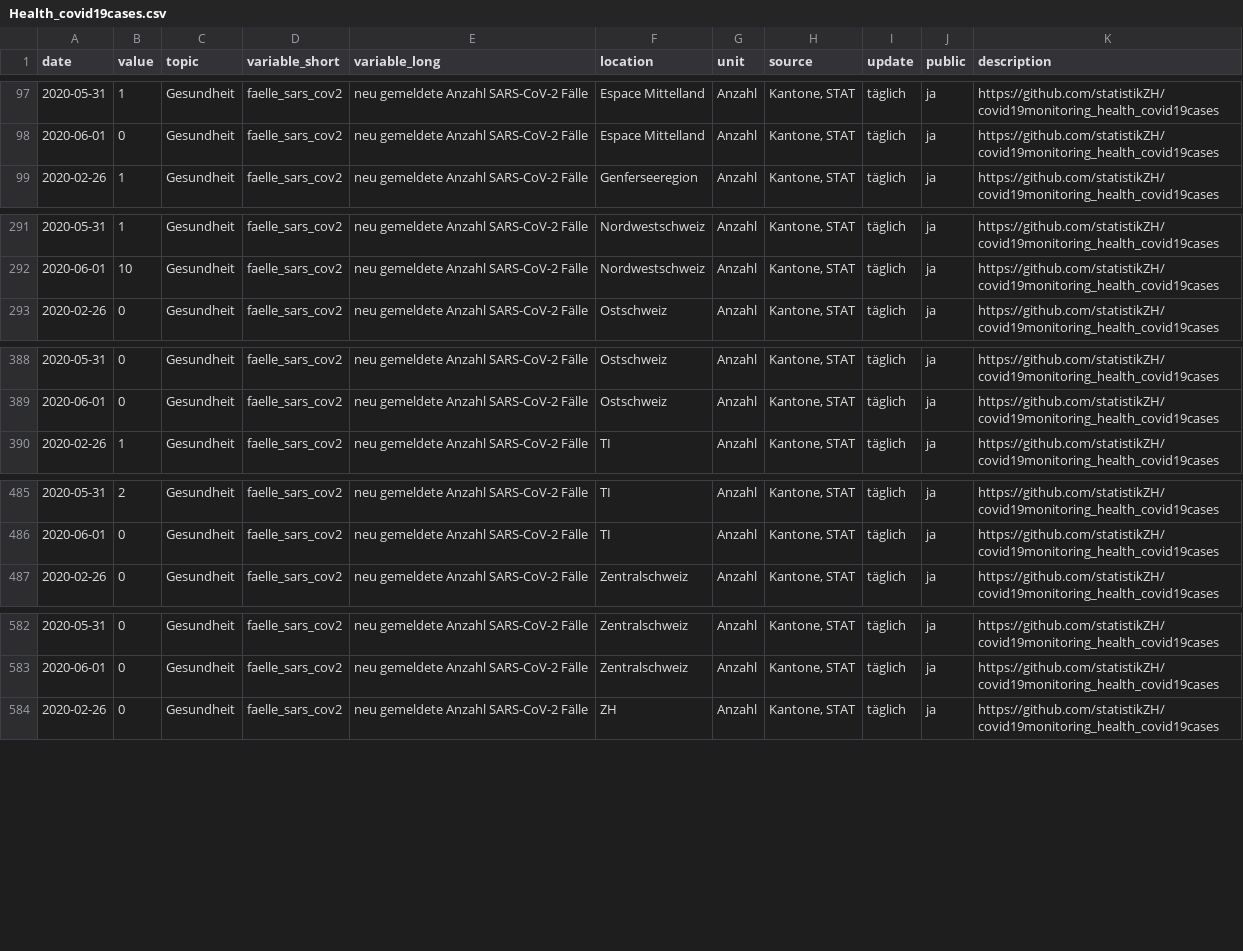
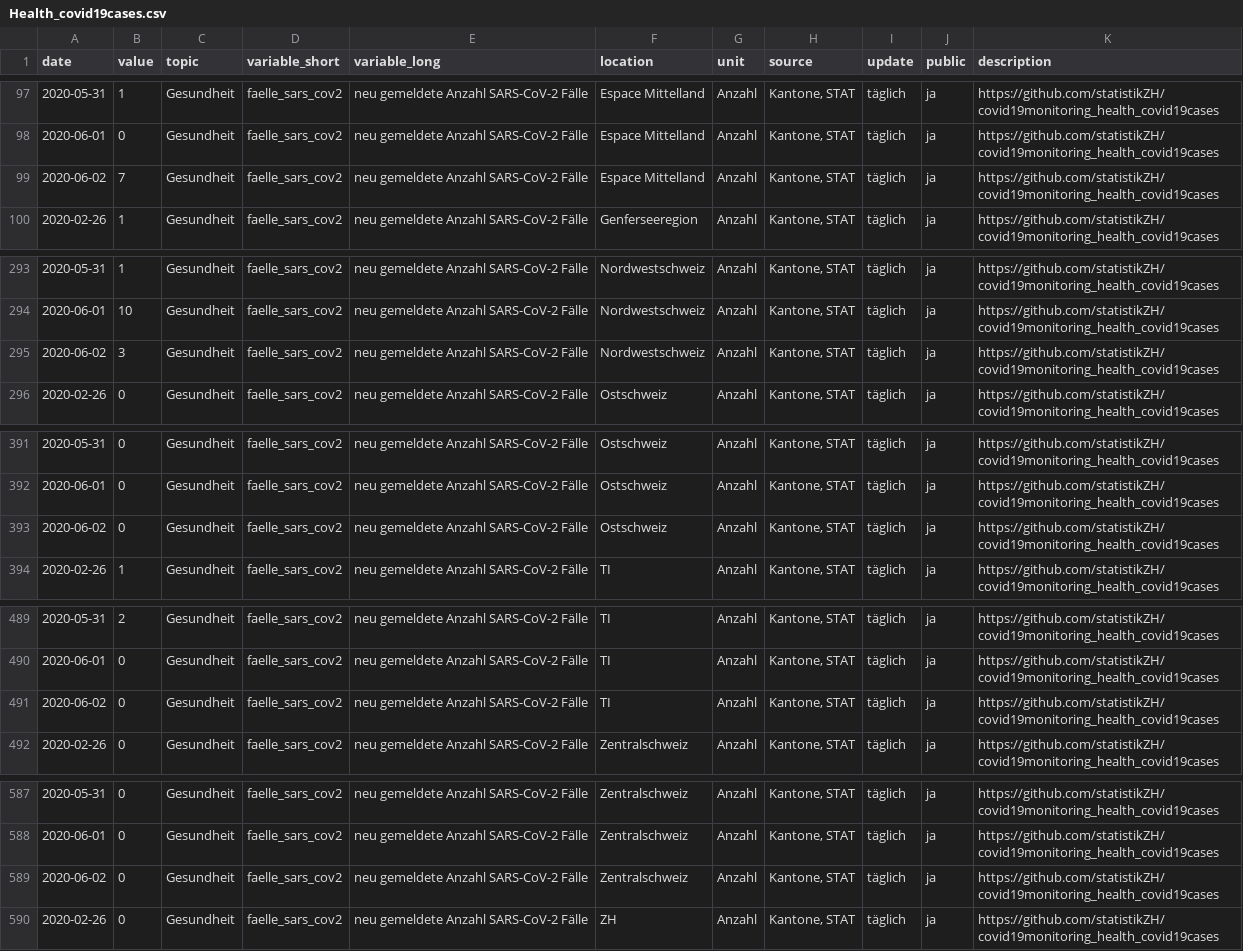
Before and after one commit to statistikZH/covid19monitoring_health_covid19cases, a CSV file: Health_covid19cases.csv, drawn as a sheet; only a part is shown, gaps mark what is left out; the diff covers the shown part only.

```diff
--- a/Health_covid19cases.csv
+++ b/Health_covid19cases.csv
@@ -98,2 +98,3 @@
 2020-06-01,0,"Gesundheit","faelle_sars_cov2","neu gemeldete Anzahl SARS-CoV-2 Fälle","Espace Mittelland","Anzahl","Kantone, STAT","täglich","ja","https://github.com/statistikZH/covid19monitoring_health_covid19cases"
+2020-06-02,7,"Gesundheit","faelle_sars_cov2","neu gemeldete Anzahl SARS-CoV-2 Fälle","Espace Mittelland","Anzahl","Kantone, STAT","täglich","ja","https://github.com/statistikZH/covid19monitoring_health_covid19cases"
 2020-02-26,1,"Gesundheit","faelle_sars_cov2","neu gemeldete Anzahl SARS-CoV-2 Fälle","Genferseeregion","Anzahl","Kantone, STAT","täglich","ja","https://github.com/statistikZH/covid19monitoring_health_covid19cases"
@@ -292,2 +294,3 @@
 2020-06-01,10,"Gesundheit","faelle_sars_cov2","neu gemeldete Anzahl SARS-CoV-2 Fälle","Nordwestschweiz","Anzahl","Kantone, STAT","täglich","ja","https://github.com/statistikZH/covid19monitoring_health_covid19cases"
+2020-06-02,3,"Gesundheit","faelle_sars_cov2","neu gemeldete Anzahl SARS-CoV-2 Fälle","Nordwestschweiz","Anzahl","Kantone, STAT","täglich","ja","https://github.com/statistikZH/covid19monitoring_health_covid19cases"
 2020-02-26,0,"Gesundheit","faelle_sars_cov2","neu gemeldete Anzahl SARS-CoV-2 Fälle","Ostschweiz","Anzahl","Kantone, STAT","täglich","ja","https://github.com/statistikZH/covid19monitoring_health_covid19cases"
@@ -389,2 +392,3 @@
 2020-06-01,0,"Gesundheit","faelle_sars_cov2","neu gemeldete Anzahl SARS-CoV-2 Fälle","Ostschweiz","Anzahl","Kantone, STAT","täglich","ja","https://github.com/statistikZH/covid19monitoring_health_covid19cases"
+2020-06-02,0,"Gesundheit","faelle_sars_cov2","neu gemeldete Anzahl SARS-CoV-2 Fälle","Ostschweiz","Anzahl","Kantone, STAT","täglich","ja","https://github.com/statistikZH/covid19monitoring_health_covid19cases"
 2020-02-26,1,"Gesundheit","faelle_sars_cov2","neu gemeldete Anzahl SARS-CoV-2 Fälle","TI","Anzahl","Kantone, STAT","täglich","ja","https://github.com/statistikZH/covid19monitoring_health_covid19cases"
@@ -486,2 +490,3 @@
 2020-06-01,0,"Gesundheit","faelle_sars_cov2","neu gemeldete Anzahl SARS-CoV-2 Fälle","TI","Anzahl","Kantone, STAT","täglich","ja","https://github.com/statistikZH/covid19monitoring_health_covid19cases"
+2020-06-02,0,"Gesundheit","faelle_sars_cov2","neu gemeldete Anzahl SARS-CoV-2 Fälle","TI","Anzahl","Kantone, STAT","täglich","ja","https://github.com/statistikZH/covid19monitoring_health_covid19cases"
 2020-02-26,0,"Gesundheit","faelle_sars_cov2","neu gemeldete Anzahl SARS-CoV-2 Fälle","Zentralschweiz","Anzahl","Kantone, STAT","täglich","ja","https://github.com/statistikZH/covid19monitoring_health_covid19cases"
@@ -583,2 +588,3 @@
 2020-06-01,0,"Gesundheit","faelle_sars_cov2","neu gemeldete Anzahl SARS-CoV-2 Fälle","Zentralschweiz","Anzahl","Kantone, STAT","täglich","ja","https://github.com/statistikZH/covid19monitoring_health_covid19cases"
+2020-06-02,0,"Gesundheit","faelle_sars_cov2","neu gemeldete Anzahl SARS-CoV-2 Fälle","Zentralschweiz","Anzahl","Kantone, STAT","täglich","ja","https://github.com/statistikZH/covid19monitoring_health_covid19cases"
 2020-02-26,0,"Gesundheit","faelle_sars_cov2","neu gemeldete Anzahl SARS-CoV-2 Fälle","ZH","Anzahl","Kantone, STAT","täglich","ja","https://github.com/statistikZH/covid19monitoring_health_covid19cases"
```
Also changed, not shown: 11 added rows and 17 edited cells elsewhere in this file.
